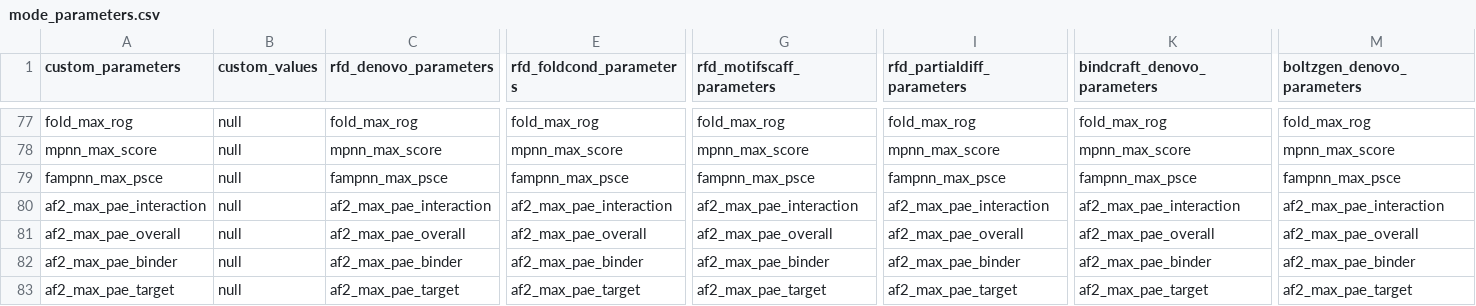
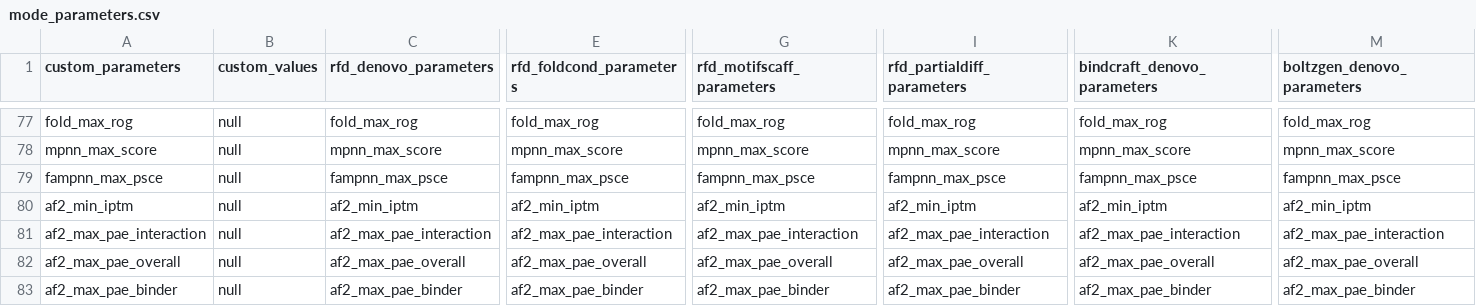
Before and after one commit to JoshuaMHardy/proteindj, a CSV file: schemas/mode_parameters.csv, drawn as a sheet; only a part is shown, gaps mark what is left out; the shorter side is filled out with more unchanged rows; rows hold the shown columns only; the diff names each change by its address in the sheet, - before the commit and + after, or states it on an @@ line.

Commit message:
Added iptm metric and filter for af2

```diff
--- a/schemas/mode_parameters.csv
+++ b/schemas/mode_parameters.csv
+row 80: af2_min_iptm | null | af2_min_iptm | af2_min_iptm | af2_min_iptm | af2_min_iptm | af2_min_iptm | af2_min_iptm
```
Also changed, not shown: 16 other files.
